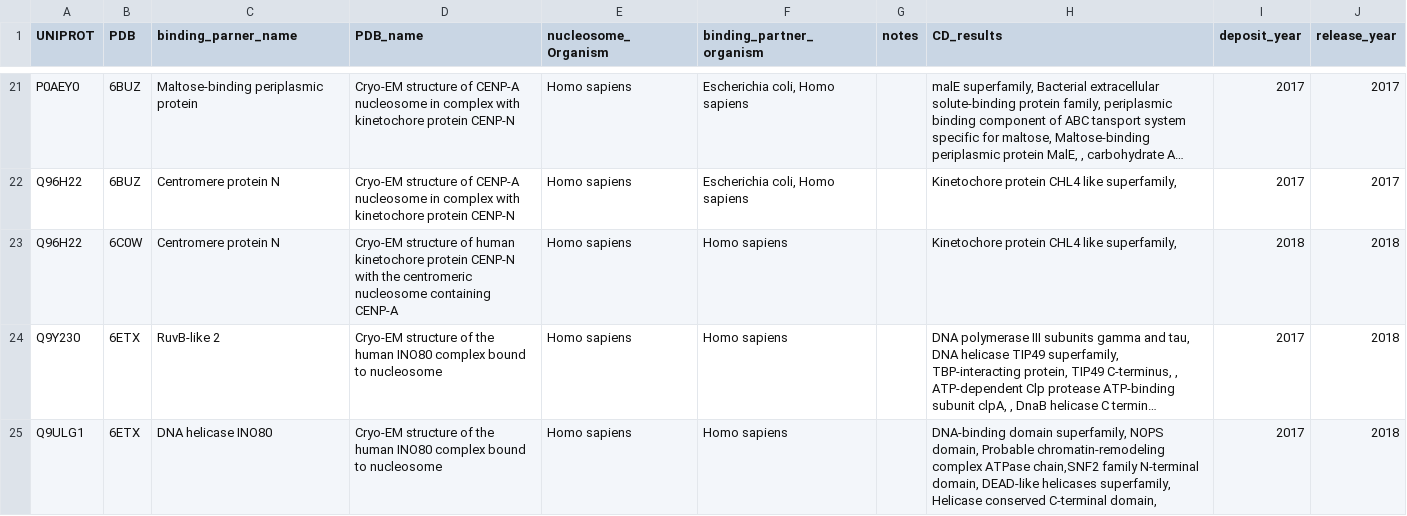
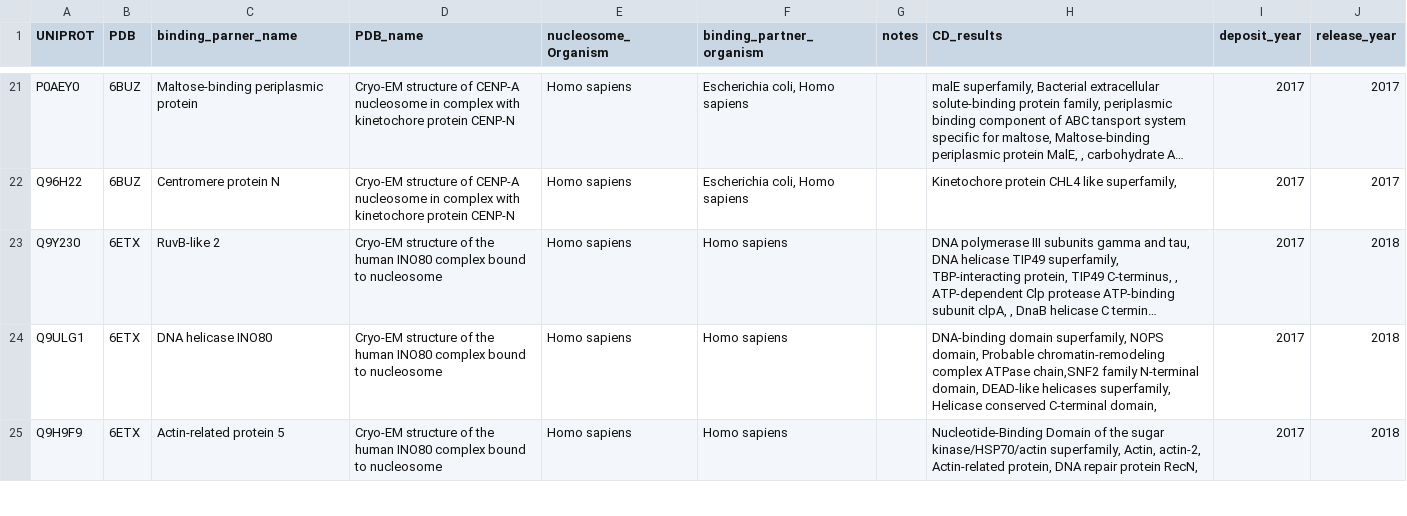
Before and after one commit to yaromar/project1, a TSV file: data/non_histone_chains.tsv, drawn as a sheet; only a part is shown, gaps mark what is left out; the shorter side is filled out with more unchanged rows; long unchanged cells end in …; the diff names each change by its address in the sheet, - before the commit and + after, or states it on an @@ line.

Commit message:
Update non_histone_chains.tsv
deleted 6c0w; mistakenly thought that centromere n protein is a binding partner

```diff
--- a/data/non_histone_chains.tsv
+++ b/data/non_histone_chains.tsv
-row 23: Q96H22 | 6C0W | Centromere protein N | Cryo-EM structure of human kinetochore protein CENP-N with the centromeric nucleosome containing CENP-A | Homo sapiens | Homo sapiens |  | Kinetochore protein CHL4 like superfamily, | 2018 | 2018
```
